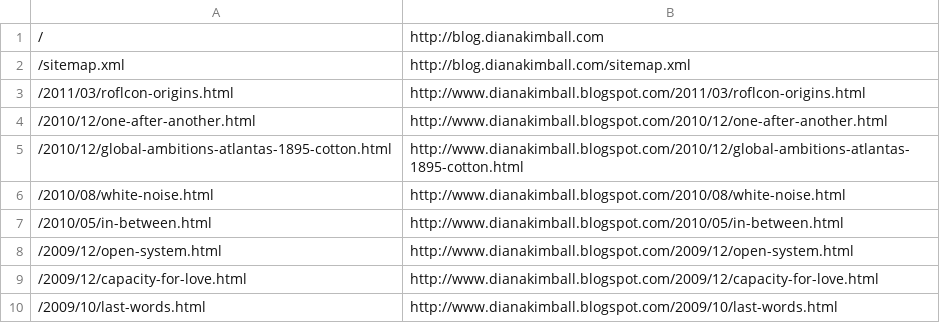
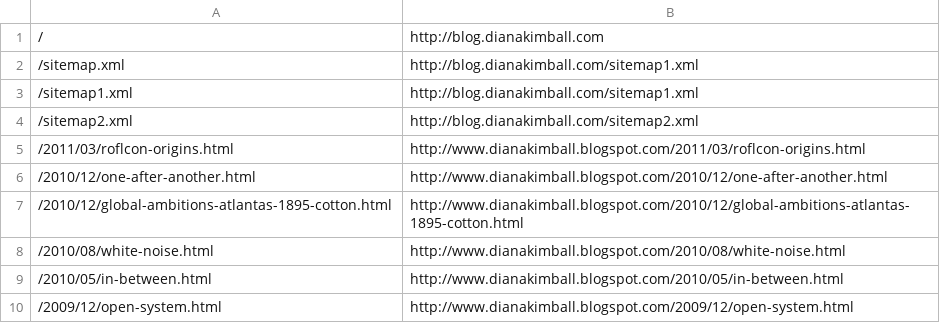
Before and after one commit to dianakimball/dianakimball-com, a CSV file: map.csv, drawn as a sheet; only a part is shown; the shorter side is filled out with more unchanged rows.

Commit message:
Update Tumblr sitemap redirects

```diff
--- a/map.csv
+++ b/map.csv
@@ -1,3 +1,5 @@
 /,http://blog.dianakimball.com
-/sitemap.xml,http://blog.dianakimball.com/sitemap.xml
+/sitemap.xml,http://blog.dianakimball.com/sitemap1.xml
+/sitemap1.xml,http://blog.dianakimball.com/sitemap1.xml
+/sitemap2.xml,http://blog.dianakimball.com/sitemap2.xml
 /2011/03/roflcon-origins.html,http://www.dianakimball.blogspot.com/2011/03/roflcon-origins.html
```
Also changed, not shown: 1 other file.
